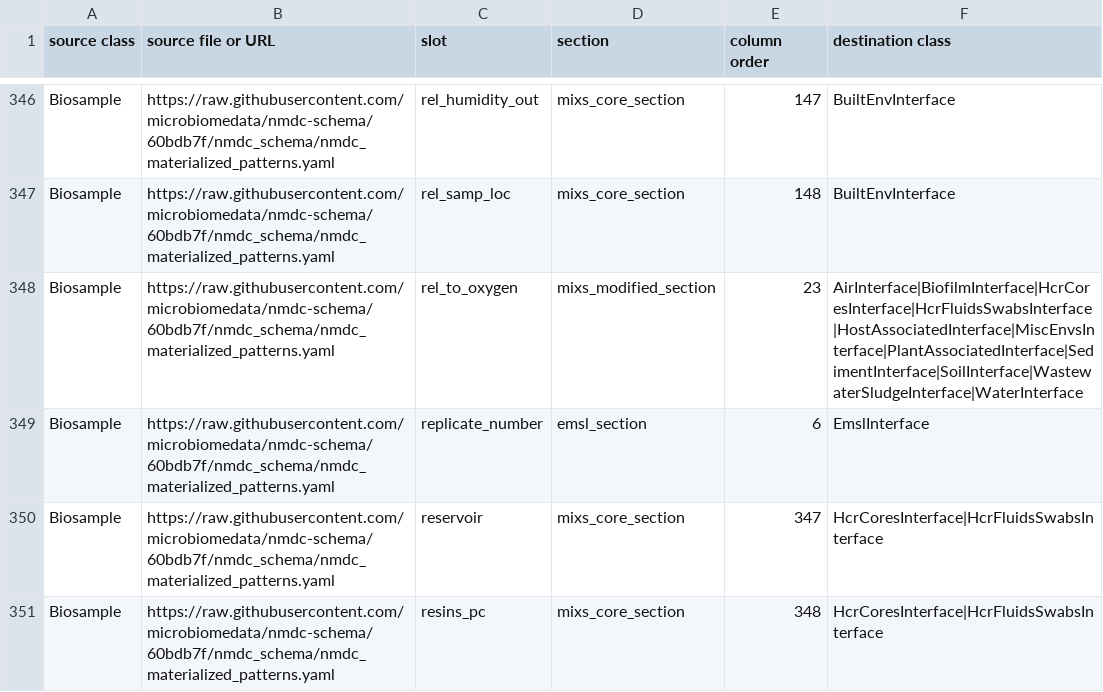
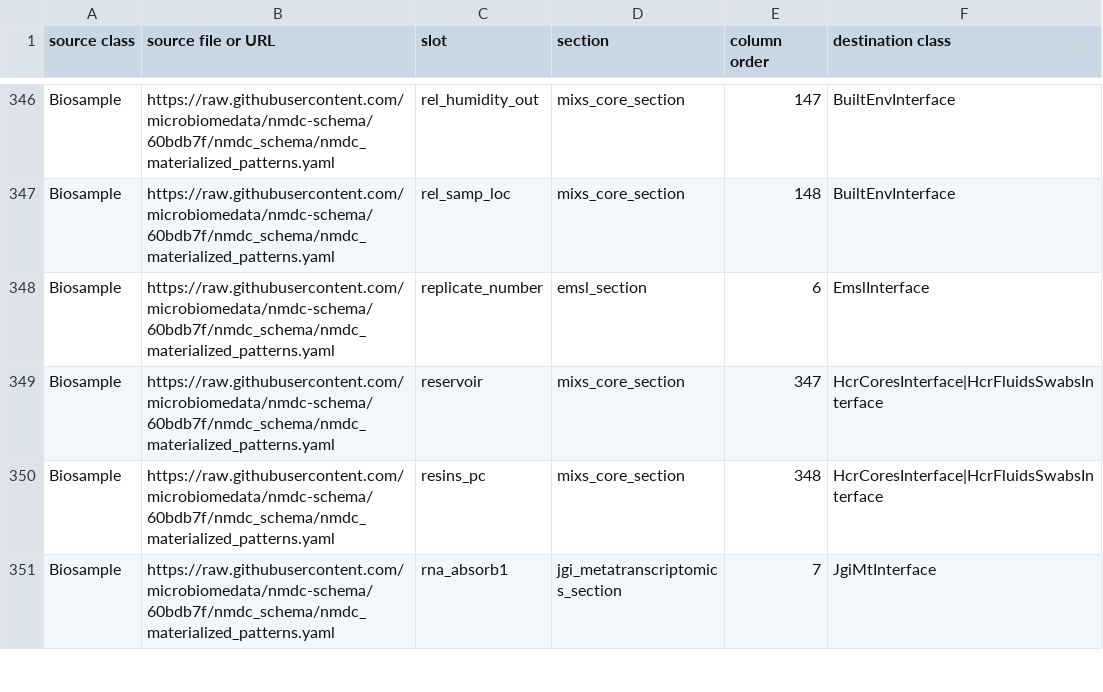
Before and after one commit to microbiomedata/submission-schema, a TSV file: sheets_and_friends/tsv_in/import_slots_regardless.tsv, drawn as a sheet; only a part is shown, gaps mark what is left out; the shorter side is filled out with more unchanged rows.

```diff
--- a/sheets_and_friends/tsv_in/import_slots_regardless.tsv
+++ b/sheets_and_friends/tsv_in/import_slots_regardless.tsv
@@ -347,3 +347,2 @@ Biosample	https://raw.githubusercontent.com/microbiomedata/nmdc-schema/60bdb7f/n
 Biosample	https://raw.githubusercontent.com/microbiomedata/nmdc-schema/60bdb7f/nmdc_schema/nmdc_materialized_patterns.yaml	rel_samp_loc	mixs_core_section	148	BuiltEnvInterface
-Biosample	https://raw.githubusercontent.com/microbiomedata/nmdc-schema/60bdb7f/nmdc_schema/nmdc_materialized_patterns.yaml	rel_to_oxygen	mixs_modified_section	23	AirInterface|BiofilmInterface|HcrCoresInterface|HcrFluidsSwabsInterface|HostAssociatedInterface|MiscEnvsInterface|PlantAssociatedInterface|SedimentInterface|SoilInterface|WastewaterSludgeInterface|WaterInterface
 Biosample	https://raw.githubusercontent.com/microbiomedata/nmdc-schema/60bdb7f/nmdc_schema/nmdc_materialized_patterns.yaml	replicate_number	emsl_section	6	EmslInterface
```
Also changed, not shown: sheets_and_friends/tsv_in/modifications_long.tsv, 2 other files.
